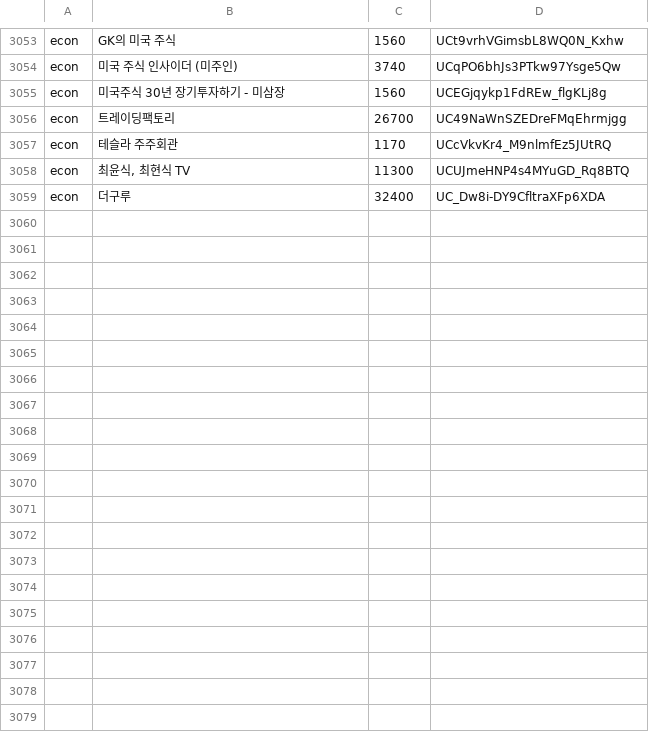
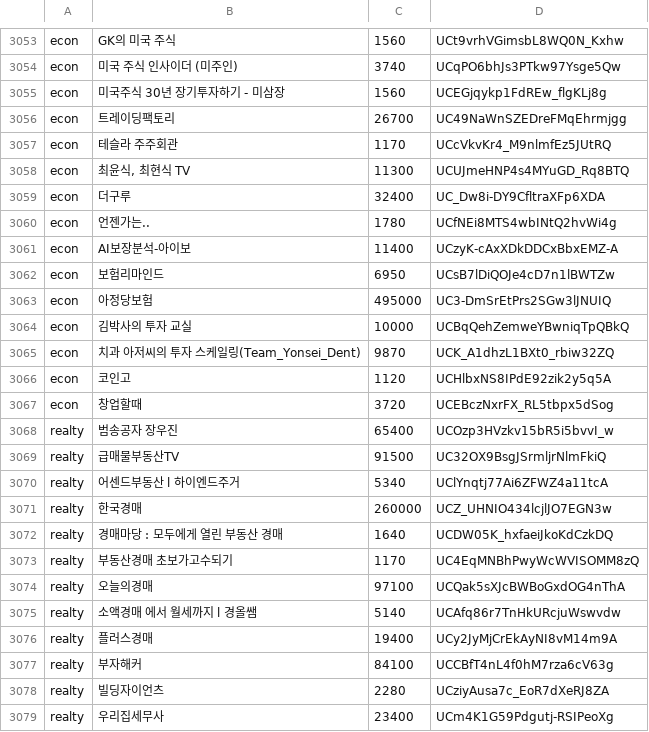
Before and after one commit to ddakshe/minilabs-data-hub, a TSV file: channels/pending-classify.tsv, drawn as a sheet; only a part is shown, gaps mark what is left out; the diff covers the shown part only; the diff names each change by its address in the sheet, - before the commit and + after, or states it on an @@ line.

```diff
--- a/channels/pending-classify.tsv
+++ b/channels/pending-classify.tsv
+row 3060: econ | 언젠가는.. | 1780 | UCfNEi8MTS4wbINtQ2hvWi4g
+row 3061: econ | AI보장분석-아이보 | 11400 | UCzyK-cAxXDkDDCxBbxEMZ-A
+row 3062: econ | 보험리마인드 | 6950 | UCsB7lDiQOJe4cD7n1lBWTZw
+row 3063: econ | 아정당보험 | 495000 | UC3-DmSrEtPrs2SGw3lJNUIQ
+row 3064: econ | 김박사의 투자 교실 | 10000 | UCBqQehZemweYBwniqTpQBkQ
+row 3065: econ | 치과 아저씨의 투자 스케일링(Team_Yonsei_Dent) | 9870 | UCK_A1dhzL1BXt0_rbiw32ZQ
+row 3066: econ | 코인고 | 1120 | UCHlbxNS8IPdE92zik2y5q5A
+row 3067: econ | 창업할때 | 3720 | UCEBczNxrFX_RL5tbpx5dSog
+row 3068: realty | 범송공자 장우진 | 65400 | UCOzp3HVzkv15bR5i5bvvI_w
+row 3069: realty | 급매물부동산TV | 91500 | UC32OX9BsgJSrmljrNlmFkiQ
+row 3070: realty | 어센드부동산 l 하이엔드주거 | 5340 | UClYnqtj77Ai6ZFWZ4a11tcA
+row 3071: realty | 한국경매 | 260000 | UCZ_UHNIO434lcjlJO7EGN3w
+row 3072: realty | 경매마당 : 모두에게 열린 부동산 경매 | 1640 | UCDW05K_hxfaeiJkoKdCzkDQ
+row 3073: realty | 부동산경매 초보가고수되기 | 1170 | UC4EqMNBhPwyWcWVISOMM8zQ
+row 3074: realty | 오늘의경매 | 97100 | UCQak5sXJcBWBoGxdOG4nThA
+row 3075: realty | 소액경매 에서 월세까지 l 경올쌤 | 5140 | UCAfq86r7TnHkURcjuWswvdw
+row 3076: realty | 플러스경매 | 19400 | UCy2JyMjCrEkAyNI8vM14m9A
+row 3077: realty | 부자해커 | 84100 | UCCBfT4nL4f0hM7rza6cV63g
+row 3078: realty | 빌딩자이언츠 | 2280 | UCziyAusa7c_EoR7dXeRJ8ZA
+row 3079: realty | 우리집세무사 | 23400 | UCm4K1G59Pdgutj-RSIPeoXg
```
Also changed, not shown: 12 added rows elsewhere in this file, 10 other files.
